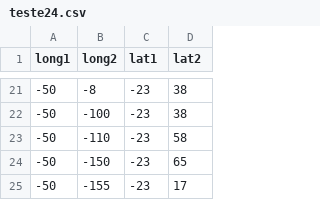
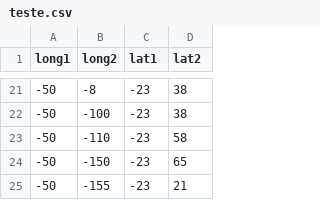
Before and after one commit to Geessyca/mapa-cda, a CSV file: teste.csv (was teste24.csv), drawn as a sheet; only a part is shown, gaps mark what is left out.

Commit message:
Update and rename teste24.csv to teste.csv

```diff
--- a/teste24.csv
+++ b/teste.csv
@@ -24,2 +24,2 @@ long1,long2,lat1,lat2
 -50,-150, -23, 65
--50,-155, -23, 17
+-50,-155, -23, 21
```
